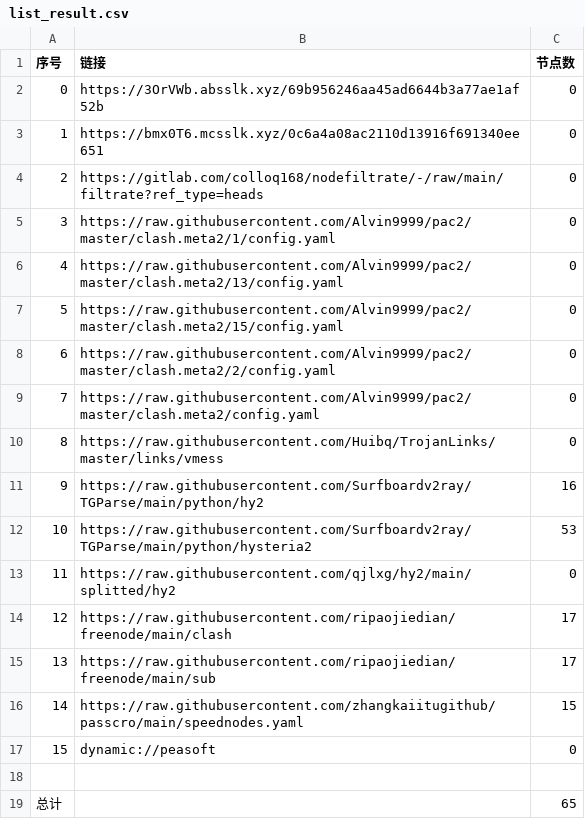
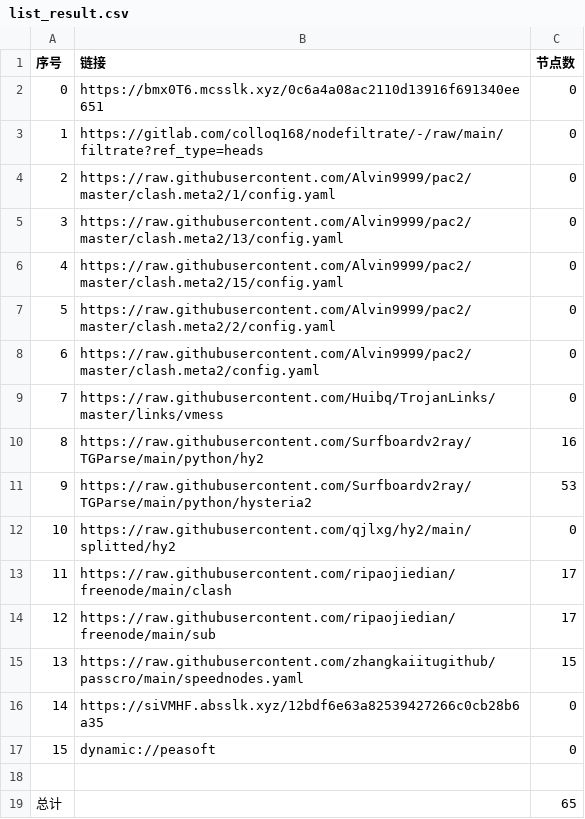
Before and after one commit to shtrend/AutoMergePublicNodes, a CSV file: list_result.csv, drawn as a sheet; removed rows and columns are numbered as before the commit, all else as after; the diff names each change by its address in the sheet, - before the commit and + after, or states it on an @@ line.

```diff
--- a/list_result.csv
+++ b/list_result.csv
-row 2: 0 | https://3OrVWb.absslk.xyz/69b956246aa45ad6644b3a77ae1af52b | 0
@@ column A (序号) renumbered between rows 2 and 15 @@
+row 16: 14 | https://siVMHF.absslk.xyz/12bdf6e63a82539427266c0cb28b6a35 | 0
```
Also changed, not shown: 22 other files.
